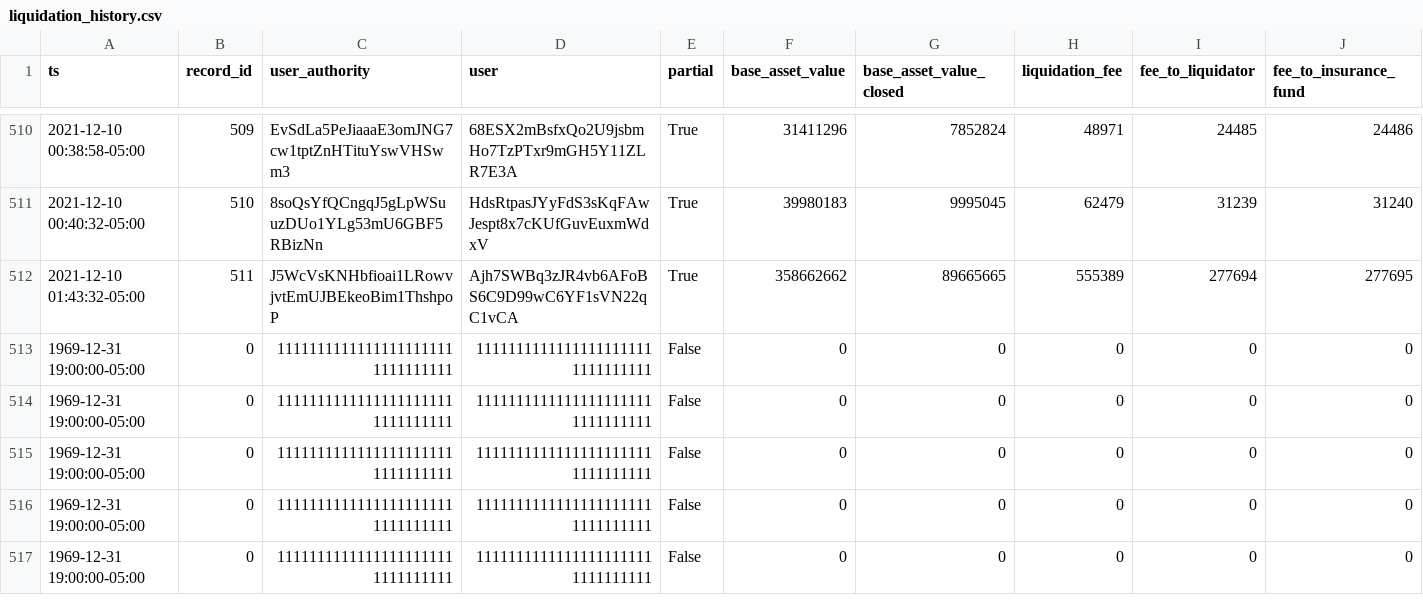
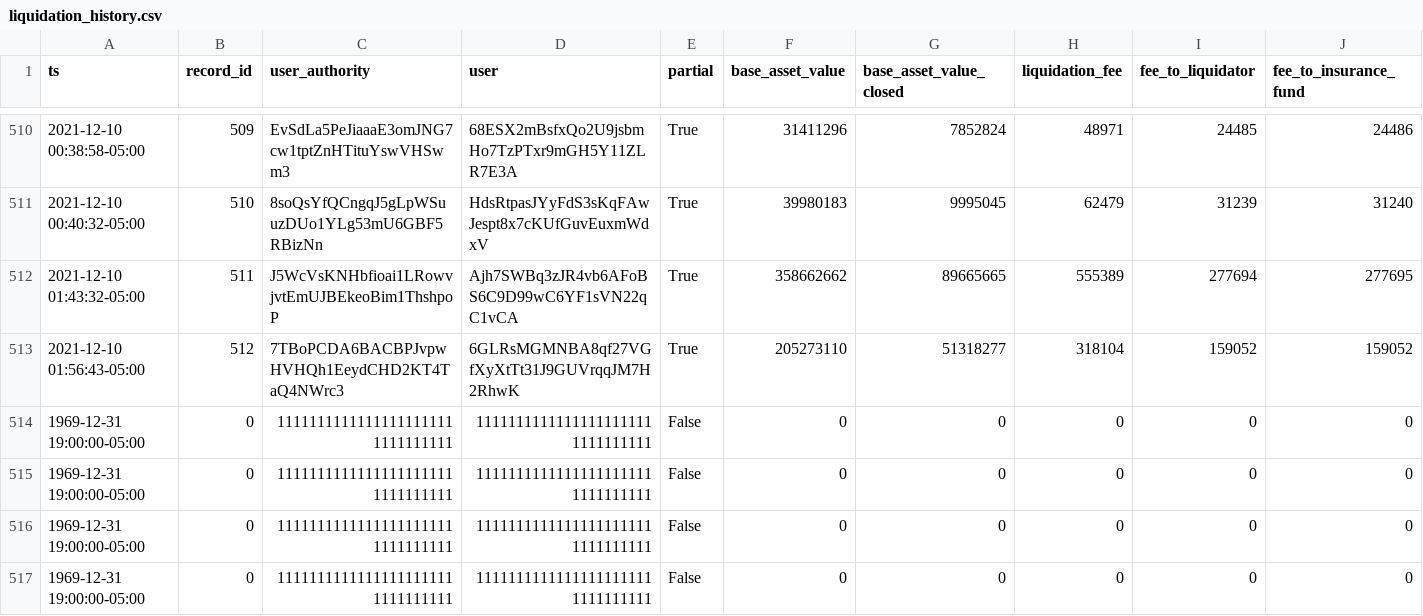
Before and after one commit to 0xbigz/drift-flat-data, a CSV file: data/liquidation_history.csv, drawn as a sheet; only a part is shown, gaps mark what is left out; removed rows and columns are numbered as before the commit, all else as after; rows hold the shown columns only; the diff names each change by its address in the sheet, - before the commit and + after, or states it on an @@ line.

```diff
--- a/data/liquidation_history.csv
+++ b/data/liquidation_history.csv
-row 513: 1969-12-31 19:00:00-05:00 | 0 | 11111111111111111111111111111111 | 11111111111111111111111111111111 | False | 0 | 0 | 0 | 0 | 0
+row 513: 2021-12-10 01:56:43-05:00 | 512 | 7TBoPCDA6BACBPJvpwHVHQh1EeydCHD2KT4TaQ4NWrc3 | 6GLRsMGMNBA8qf27VGfXyXtTt31J9GUVrqqJM7H2RhwK | True | 205273110 | 51318277 | 318104 | 159052 | 159052
```
Also changed, not shown: data/fundingPayment_history.csv, data/markets_state.csv, 5 other files.
